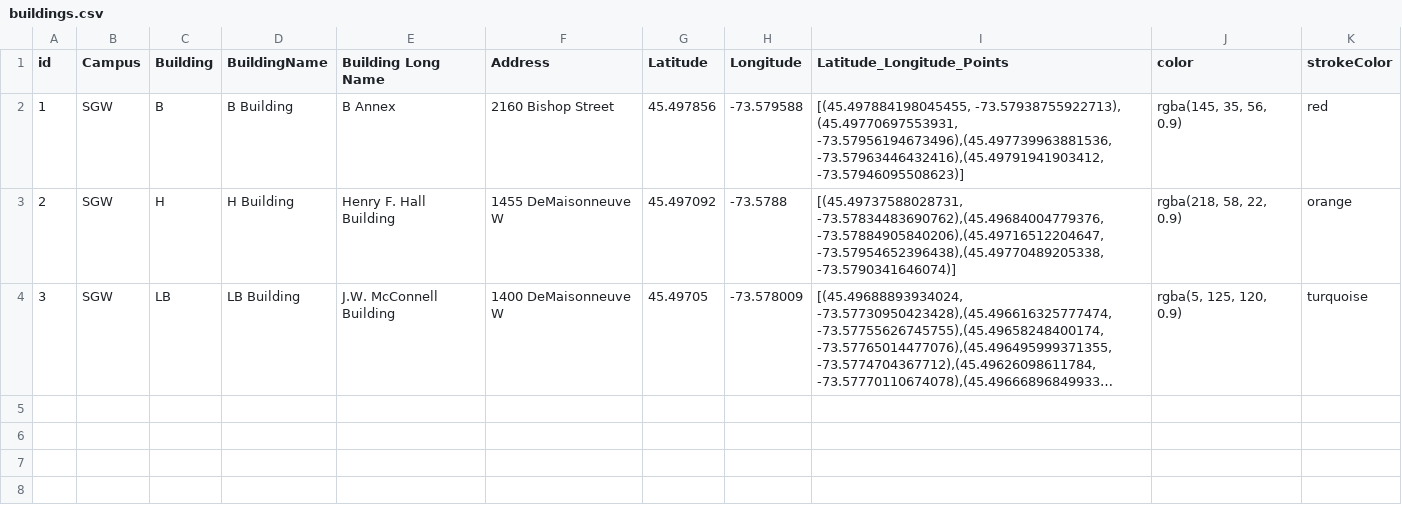
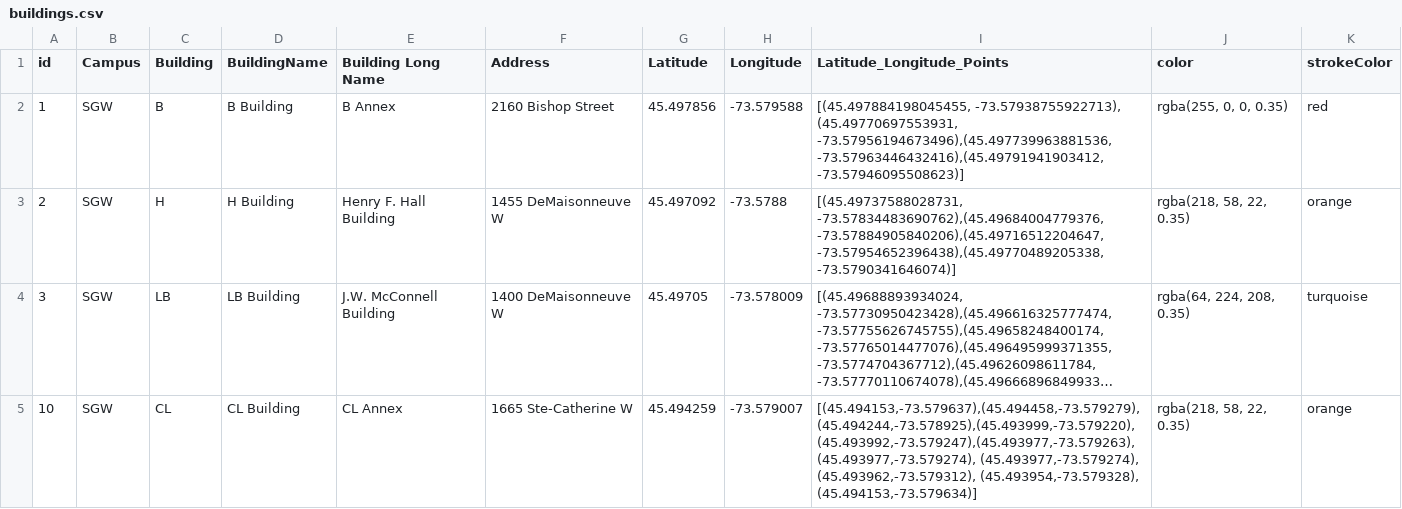
Before and after one commit to AlimuratDinch/concordia_campus_guide, a CSV file: application/databases_csv/buildings.csv, drawn as a sheet; only a part is shown; long unchanged cells end in …; the diff covers the shown part only; the diff names each change by its address in the sheet, - before the commit and + after, or states it on an @@ line.

Commit message:
docs: updated the csv file to reflect the added buildings

```diff
--- a/application/databases_csv/buildings.csv
+++ b/application/databases_csv/buildings.csv
-J2 (color): rgba(145, 35, 56, 0.9)
+J2 (color): rgba(255, 0, 0, 0.35)
-J3 (color): rgba(218, 58, 22, 0.9)
+J3 (color): rgba(218, 58, 22, 0.35)
-J4 (color): rgba(5, 125, 120, 0.9)
+J4 (color): rgba(64, 224, 208, 0.35)
+row 5: 10 | SGW | CL | CL Building | CL Annex | 1665 Ste-Catherine W | 45.494259 | -73.579007 | [(45.494153,-73.579637),(45.494458,-73.579279),(45.494244,-73.578925),(45.493999,-73.579220),(45.493992,-73.579247),(45.493977,-73.579263),(45.493977,-73.579274), (45.493977,-73.579274), (45.493962,-73.579312), (45.493954,-73.579328), (45.494153,-73.579634)] | rgba(218, 58, 22, 0.35) | orange
```
Also changed, not shown: 9 added rows elsewhere in this file.
